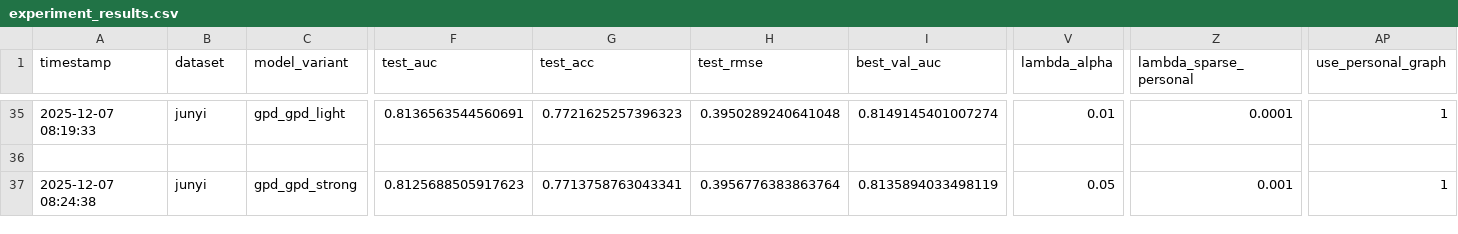
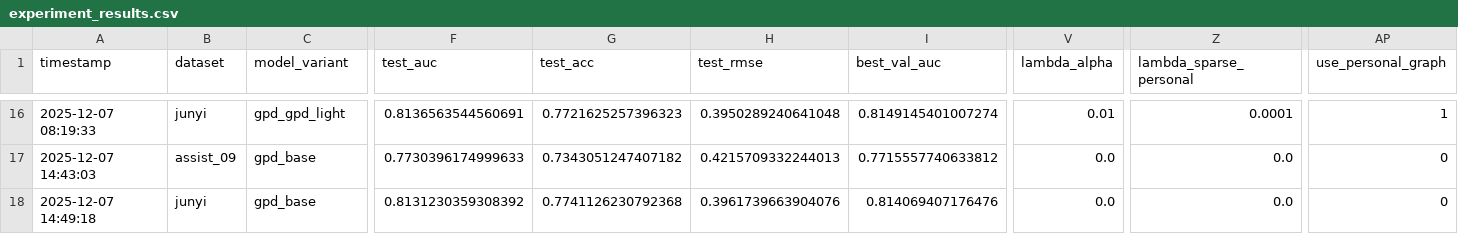
Before and after one commit to Zsh123456-BOOP/ConceptSkillCDM, a CSV file: results/experiment_results.csv, drawn as a sheet; only a part is shown, gaps mark what is left out; addresses are those after the commit; rows hold the shown columns only; the diff covers the shown part only; the diff names each change by its address in the sheet, - before the commit and + after, or states it on an @@ line.

```diff
--- a/results/experiment_results.csv
+++ b/results/experiment_results.csv
-row 17: (empty)
+row 17: 2025-12-07 14:43:03 | assist_09 | gpd_base | 0.7730396174999633 | 0.7343051247407182 | 0.4215709332244013 | 0.7715557740633812 | 0.0 | 0.0 | 0
-A18 (timestamp): 2025-12-07 08:24:38
+A18 (timestamp): 2025-12-07 14:49:18
-C18 (model_variant): gpd_gpd_strong
+C18 (model_variant): gpd_base
-F18 (test_auc): 0.8125688505917623
+F18 (test_auc): 0.8131230359308392
-G18 (test_acc): 0.7713758763043341
+G18 (test_acc): 0.7741126230792368
-H18 (test_rmse): 0.3956776383863764
+H18 (test_rmse): 0.3961739663904076
-I18 (best_val_auc): 0.8135894033498119
+I18 (best_val_auc): 0.814069407176476
-V18 (lambda_alpha): 0.05
+V18 (lambda_alpha): 0.0
-Z18 (lambda_sparse_personal): 0.001
+Z18 (lambda_sparse_personal): 0.0
-AP18 (use_personal_graph): 1
+AP18 (use_personal_graph): 0
```
Also changed, not shown: 19 removed rows and 9 edited cells elsewhere in this file, 4 other files.
